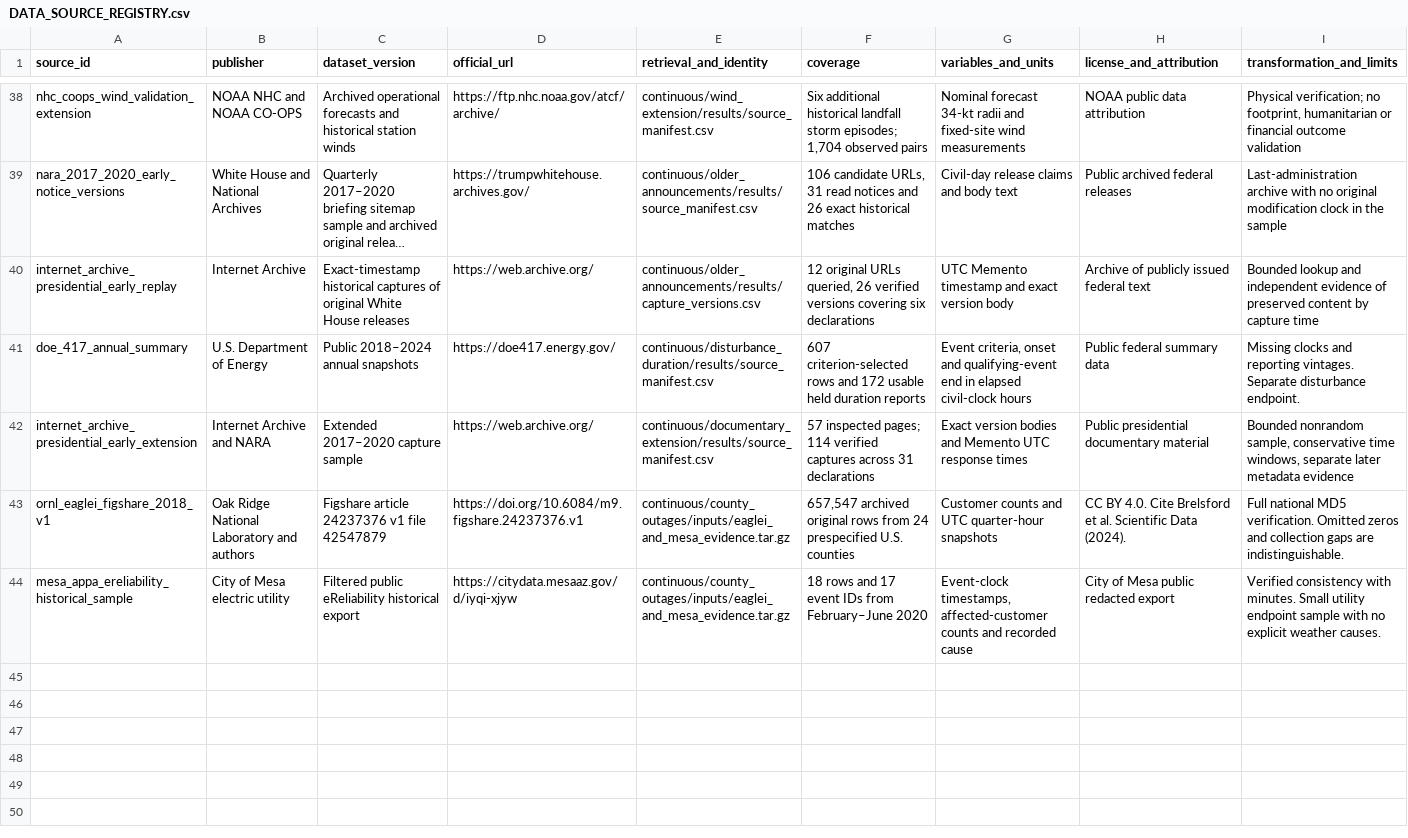
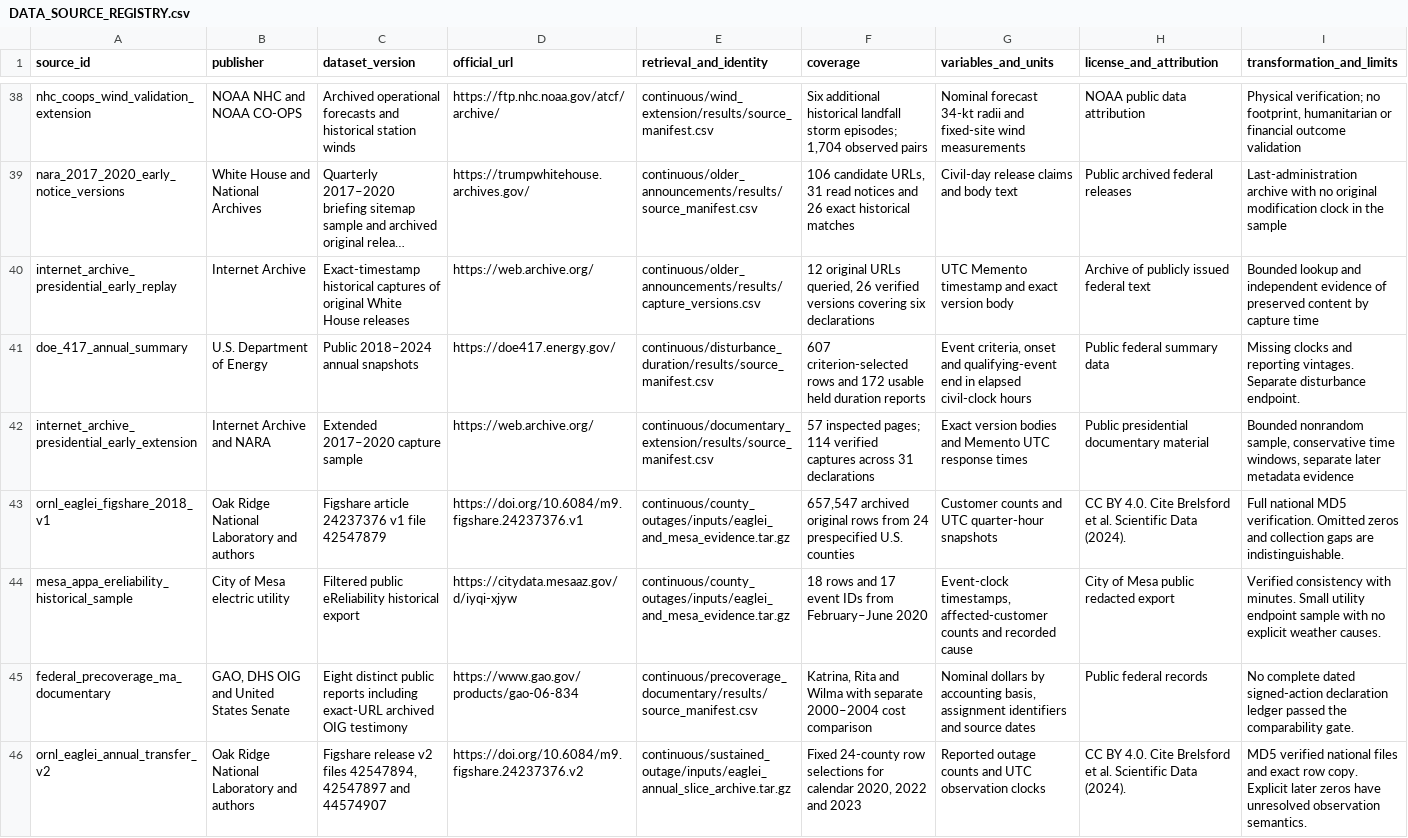
Before and after one commit to leonmarienga/ML-thesis, a CSV file: research/DATA_SOURCE_REGISTRY.csv, drawn as a sheet; only a part is shown, gaps mark what is left out; long unchanged cells end in …; the diff names each change by its address in the sheet, - before the commit and + after, or states it on an @@ line.

Commit message:
Recover Batch 8 results and integrate the notebook and replay records

```diff
--- a/research/DATA_SOURCE_REGISTRY.csv
+++ b/research/DATA_SOURCE_REGISTRY.csv
+row 45: federal_precoverage_ma_documentary | GAO, DHS OIG and United States Senate | Eight distinct public reports including exact-URL archived OIG testimony | https://www.gao.gov/products/gao-06-834 | continuous/precoverage_documentary/results/source_manifest.csv | Katrina, Rita and Wilma with separate 2000–2004 cost comparison | Nominal dollars by accounting basis, assignment identifiers and source dates | Public federal records | No complete dated signed-action declaration ledger passed the comparability gate.
+row 46: ornl_eaglei_annual_transfer_v2 | Oak Ridge National Laboratory and authors | Figshare release v2 files 42547894, 42547897 and 44574907 | https://doi.org/10.6084/m9.figshare.24237376.v2 | continuous/sustained_outage/inputs/eaglei_annual_slice_archive.tar.gz | Fixed 24-county row selections for calendar 2020, 2022 and 2023 | Reported outage counts and UTC observation clocks | CC BY 4.0. Cite Brelsford et al. Scientific Data (2024). | MD5 verified national files and exact row copy. Explicit later zeros have unresolved observation semantics.
```
Also changed, not shown: research/MODEL_REGISTRY.csv, research/REFERENCE_REGISTRY.csv, 8 other files.
